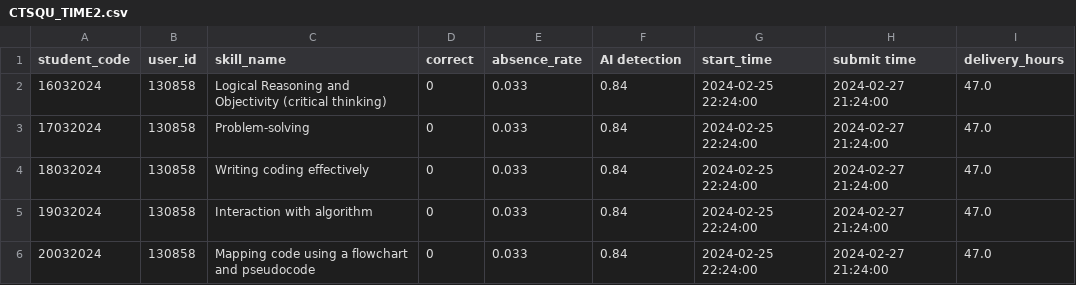
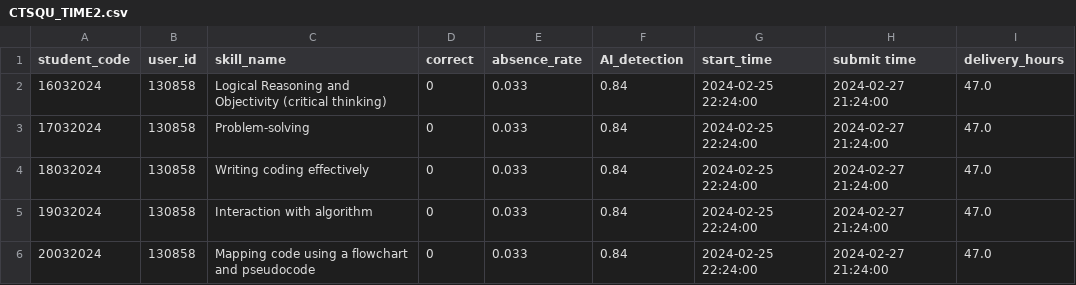
Before and after one commit to alalawi1980/SQUBKT, a CSV file: CTSQU_TIME2.csv, drawn as a sheet; only a part is shown.

Commit message:
Update CTSQU_TIME2.csv

```diff
--- a/CTSQU_TIME2.csv
+++ b/CTSQU_TIME2.csv
@@ -1,2 +1,2 @@
-student_code,user_id,skill_name,correct,absence_rate,AI detection ,start_time,submit time,delivery_hours
+student_code,user_id,skill_name,correct,absence_rate,AI_detection ,start_time,submit time,delivery_hours
 16032024,130858,Logical Reasoning and Objectivity (critical thinking),0,0.033,0.84,2024-02-25 22:24:00,2024-02-27 21:24:00,47.0
```
